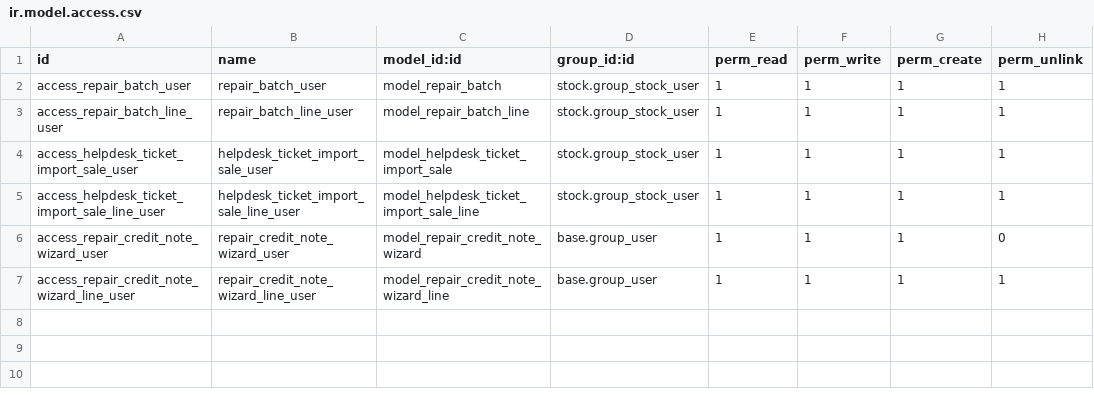
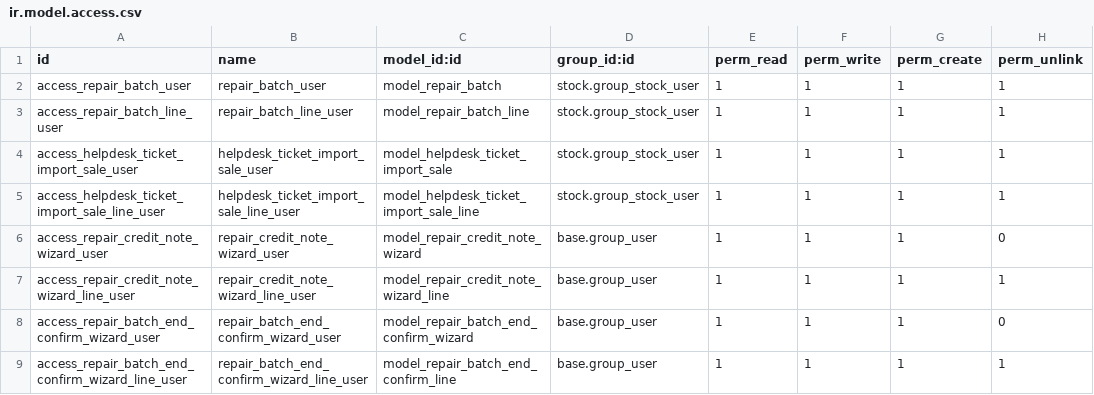
Before and after one commit to ursais/osi-addons, a CSV file: ol_helpdesk_repair_batch/security/ir.model.access.csv, drawn as a sheet; the diff names each change by its address in the sheet, - before the commit and + after, or states it on an @@ line.

```diff
--- a/ol_helpdesk_repair_batch/security/ir.model.access.csv
+++ b/ol_helpdesk_repair_batch/security/ir.model.access.csv
+row 8: access_repair_batch_end_confirm_wizard_user | repair_batch_end_confirm_wizard_user | model_repair_batch_end_confirm_wizard | base.group_user | 1 | 1 | 1 | 0
+row 9: access_repair_batch_end_confirm_wizard_line_user | repair_batch_end_confirm_wizard_line_user | model_repair_batch_end_confirm_line | base.group_user | 1 | 1 | 1 | 1
```
Also changed, not shown: 12 other files.
